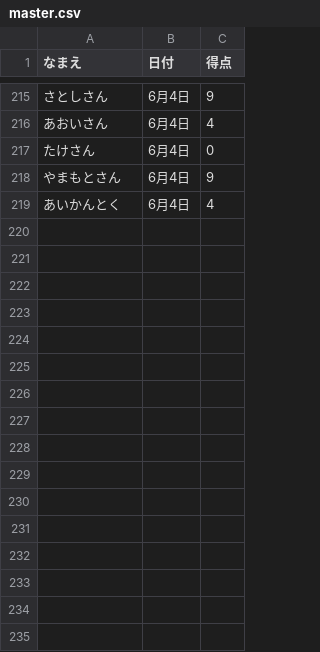
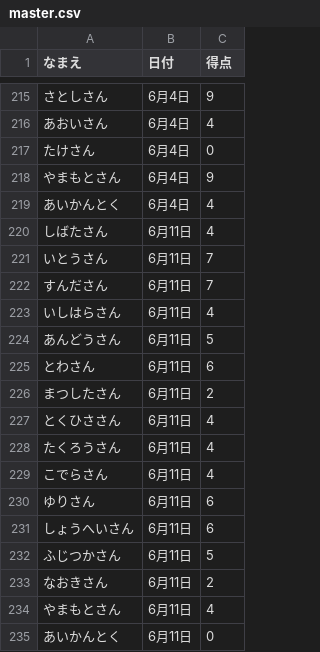
Before and after one commit to gotsand/score, a CSV file: master.csv, drawn as a sheet; only a part is shown, gaps mark what is left out; the diff names each change by its address in the sheet, - before the commit and + after, or states it on an @@ line.

Commit message:
Update master.csv

```diff
--- a/master.csv
+++ b/master.csv
+row 220: しばたさん | 6月11日 | 4
+row 221: いとうさん | 6月11日 | 7
+row 222: すんださん | 6月11日 | 7
+row 223: いしはらさん | 6月11日 | 4
+row 224: あんどうさん | 6月11日 | 5
+row 225: とわさん | 6月11日 | 6
+row 226: まつしたさん | 6月11日 | 2
+row 227: とくひささん | 6月11日 | 4
+row 228: たくろうさん | 6月11日 | 4
+row 229: こでらさん | 6月11日 | 4
+row 230: ゆりさん | 6月11日 | 6
+row 231: しょうへいさん | 6月11日 | 6
+row 232: ふじつかさん | 6月11日 | 5
+row 233: なおきさん | 6月11日 | 2
+row 234: やまもとさん | 6月11日 | 4
+row 235: あいかんとく | 6月11日 | 0
```
